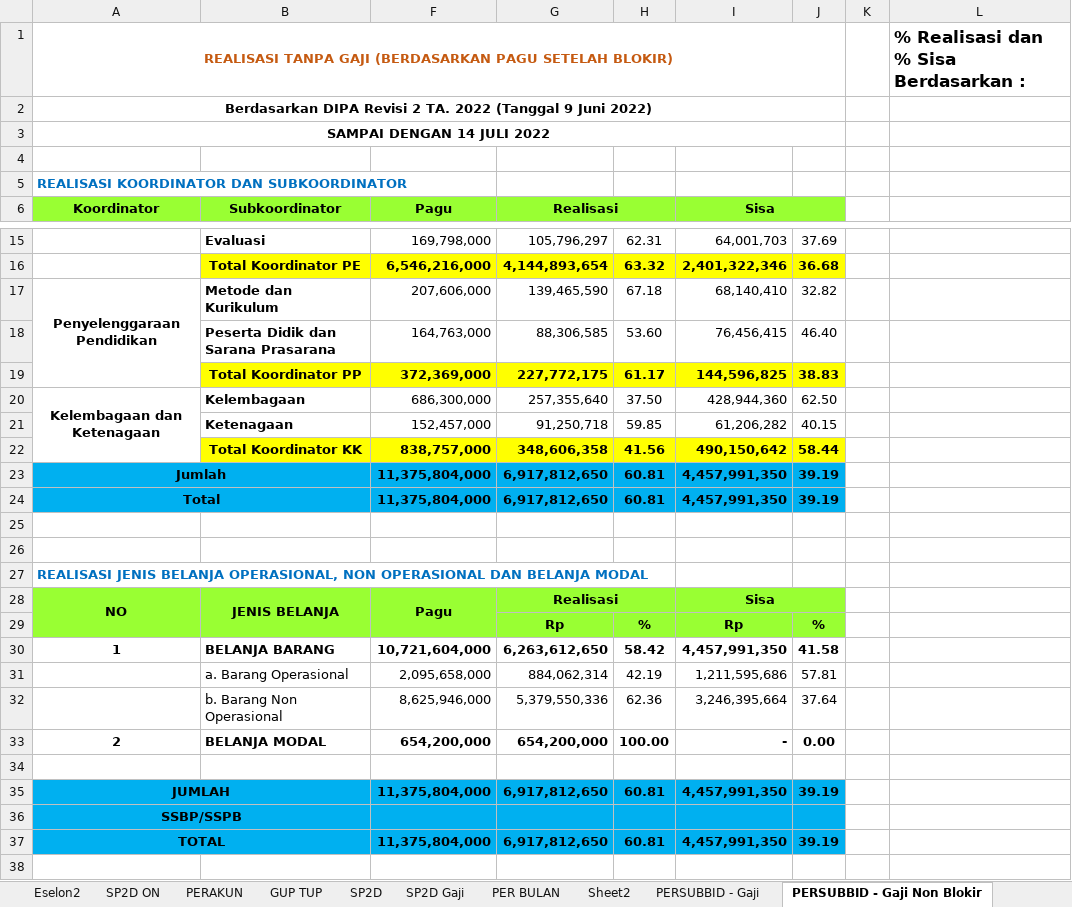
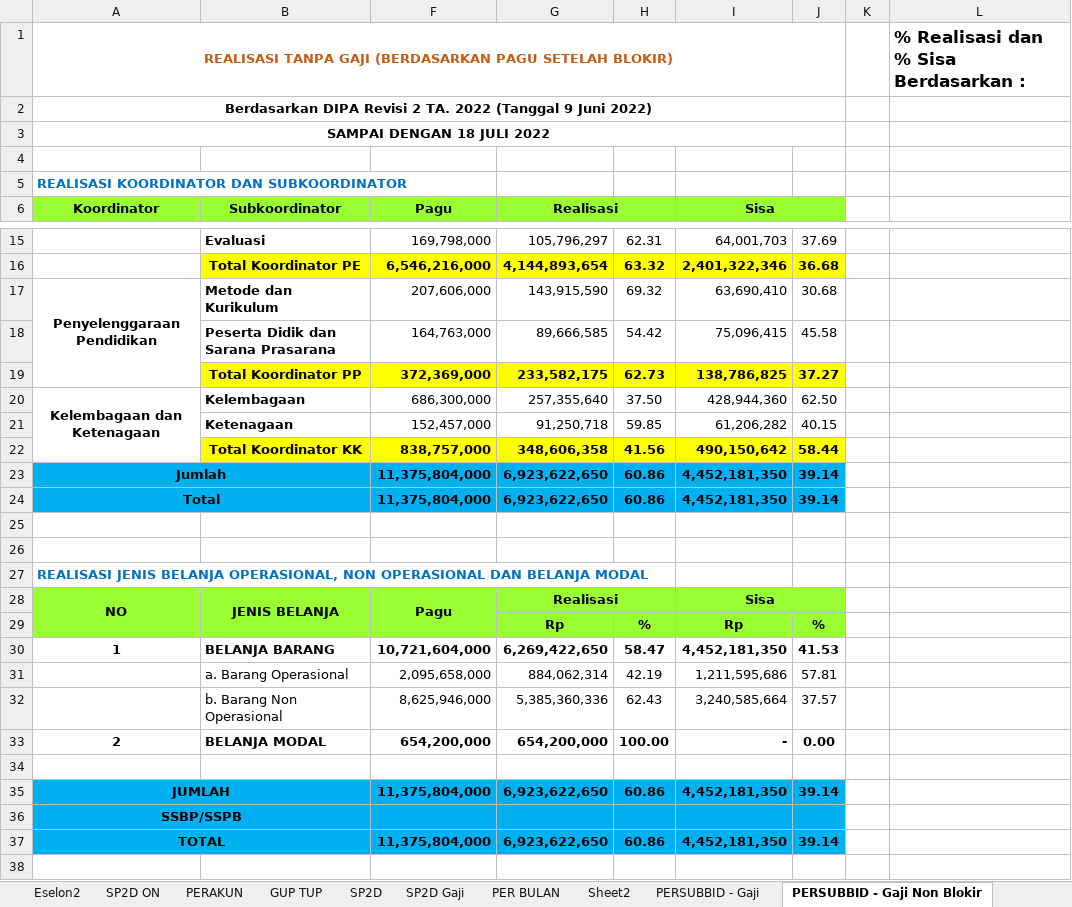
Before and after one commit to arifxl42/TA.2022, an Excel workbook: MONITORING REALISASI DIPA 2.xlsm, sheet PERSUBBID - Gaji Non Blokir, drawn as a sheet; only a part is shown, gaps mark what is left out; values as stored, in another font and other column widths than the file's, no borders; charts and pictures not drawn; removed rows and columns are numbered as before the commit, all else as after; the diff names each change by its address in the sheet, - before the commit and + after, or states it on an @@ line.

Commit message:
update 18 juli 2022

```diff
--- a/MONITORING REALISASI DIPA 2.xlsm (sheet PERSUBBID - Gaji Non Blokir)
+++ b/MONITORING REALISASI DIPA 2.xlsm (sheet PERSUBBID - Gaji Non Blokir)
-A3: SAMPAI DENGAN 14 JULI 2022
+A3: SAMPAI DENGAN 18 JULI 2022
-G17: 139,465,590
+G17: 143,915,590
-H17: 67.18
+H17: 69.32
-I17: 68,140,410
+I17: 63,690,410
-J17: 32.82
+J17: 30.68
-row 18:  | Peserta Didik dan Sarana Prasarana | 164,763,000 | 88,306,585 | 53.60 | 76,456,415 | 46.40
-row 19:  | Total Koordinator PP | 372,369,000 | 227,772,175 | 61.17 | 144,596,825 | 38.83
+row 18:  | Peserta Didik dan Sarana Prasarana | 164,763,000 | 89,666,585 | 54.42 | 75,096,415 | 45.58
+row 19:  | Total Koordinator PP | 372,369,000 | 233,582,175 | 62.73 | 138,786,825 | 37.27
-G23:G24: 6,917,812,650
+G23:G24: 6,923,622,650
-H23:H24: 60.81
+H23:H24: 60.86
-I23:I24: 4,457,991,350
+I23:I24: 4,452,181,350
-J23:J24: 39.19
+J23:J24: 39.14
-G30: 6,263,612,650
+G30: 6,269,422,650
-H30: 58.42
+H30: 58.47
-I30: 4,457,991,350
+I30: 4,452,181,350
-J30: 41.58
+J30: 41.53
-row 32:  | b. Barang Non Operasional | 8,625,946,000 | 5,379,550,336 | 62.36 | 3,246,395,664 | 37.64
+row 32:  | b. Barang Non Operasional | 8,625,946,000 | 5,385,360,336 | 62.43 | 3,240,585,664 | 37.57
-G35: 6,917,812,650
+G35: 6,923,622,650
-H35: 60.81
+H35: 60.86
-I35: 4,457,991,350
+I35: 4,452,181,350
-J35: 39.19
+J35: 39.14
-G37: 6,917,812,650
+G37: 6,923,622,650
-H37: 60.81
+H37: 60.86
-I37: 4,457,991,350
+I37: 4,452,181,350
-J37: 39.19
+J37: 39.14
```
Also changed, not shown: sheet PERAKUN, sheet PERSUBBID + GAJI Non Blokir, sheet PER BULAN, sheet PERSUBBID - Gaji, sheet PERSUBBID + GAJI, sheet SP2D, 3 more sheets, charts or pictures.
